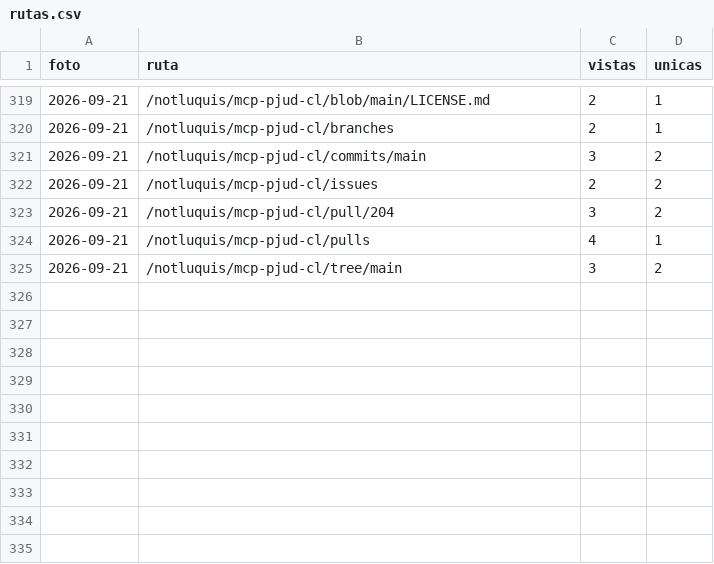
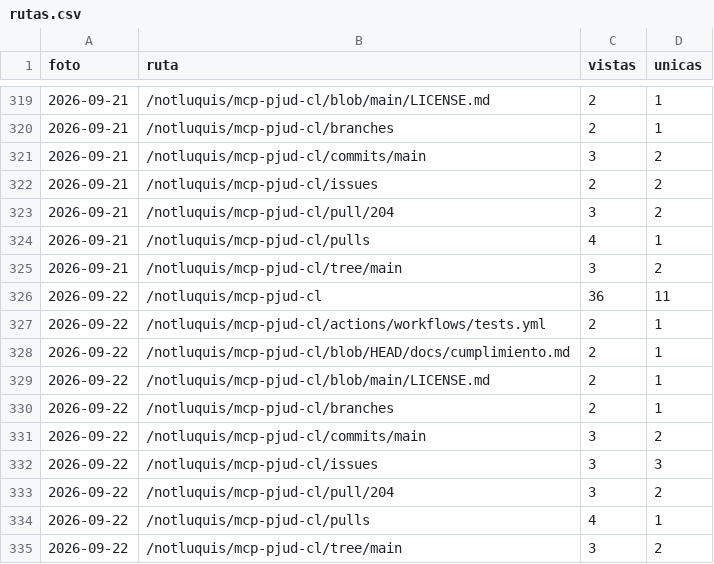
Before and after one commit to notluquis/mcp-pjud-cl, a CSV file: rutas.csv, drawn as a sheet; only a part is shown, gaps mark what is left out.

```diff
--- a/rutas.csv
+++ b/rutas.csv
@@ -325 +325,11 @@ foto,ruta,vistas,unicas
 2026-09-21,/notluquis/mcp-pjud-cl/tree/main,3,2
+2026-09-22,/notluquis/mcp-pjud-cl,36,11
+2026-09-22,/notluquis/mcp-pjud-cl/actions/workflows/tests.yml,2,1
+2026-09-22,/notluquis/mcp-pjud-cl/blob/HEAD/docs/cumplimiento.md,2,1
+2026-09-22,/notluquis/mcp-pjud-cl/blob/main/LICENSE.md,2,1
+2026-09-22,/notluquis/mcp-pjud-cl/branches,2,1
+2026-09-22,/notluquis/mcp-pjud-cl/commits/main,3,2
+2026-09-22,/notluquis/mcp-pjud-cl/issues,3,3
+2026-09-22,/notluquis/mcp-pjud-cl/pull/204,3,2
+2026-09-22,/notluquis/mcp-pjud-cl/pulls,4,1
+2026-09-22,/notluquis/mcp-pjud-cl/tree/main,3,2
```
Also changed, not shown: descargas.csv, popularidad.csv, 3 other files.
